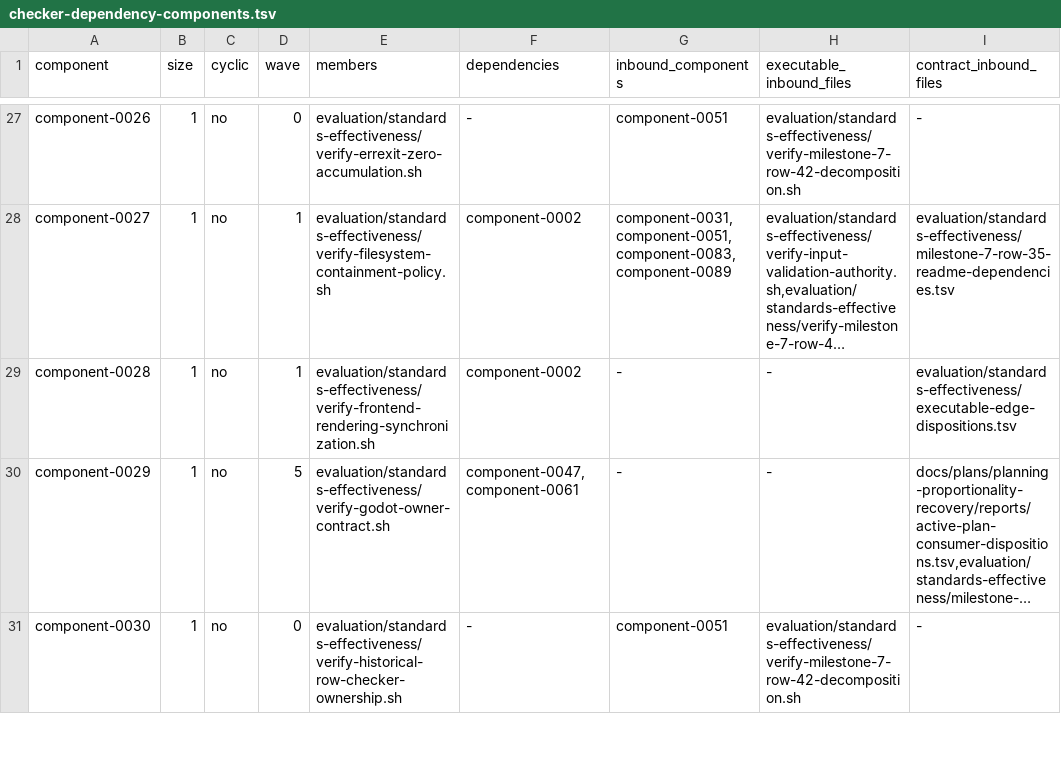
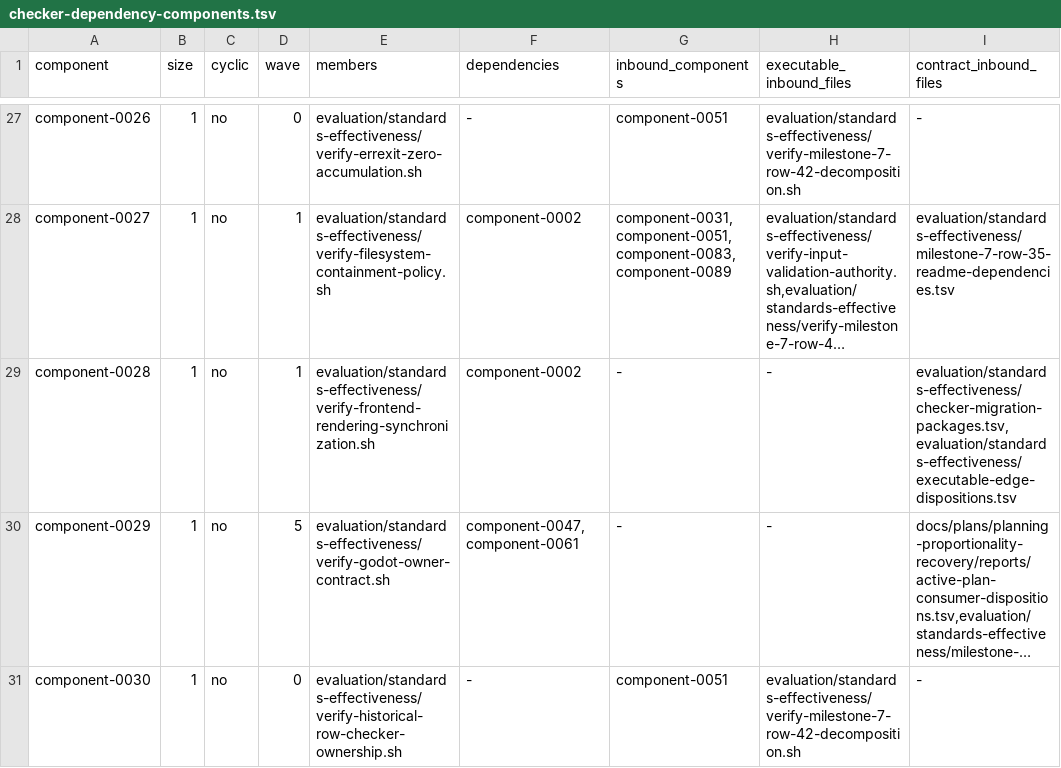
Before and after one commit to MrScripty/Coding-Standards, a TSV file: evaluation/standards-effectiveness/generated/checker-dependency-components.tsv, drawn as a sheet; only a part is shown, gaps mark what is left out; long unchanged cells end in …; the diff names each change by its address in the sheet, - before the commit and + after, or states it on an @@ line.

```diff
--- a/evaluation/standards-effectiveness/generated/checker-dependency-components.tsv
+++ b/evaluation/standards-effectiveness/generated/checker-dependency-components.tsv
-I29 (contract_inbound_files): evaluation/standards-effectiveness/executable-edge-dispositions.tsv
+I29 (contract_inbound_files): evaluation/standards-effectiveness/checker-migration-packages.tsv,evaluation/standards-effectiveness/executable-edge-dispositions.tsv
```
Also changed, not shown: evaluation/standards-effectiveness/checker-migration-packages.tsv, evaluation/standards-effectiveness/executable-edge-dispositions.tsv, 8 other files.
